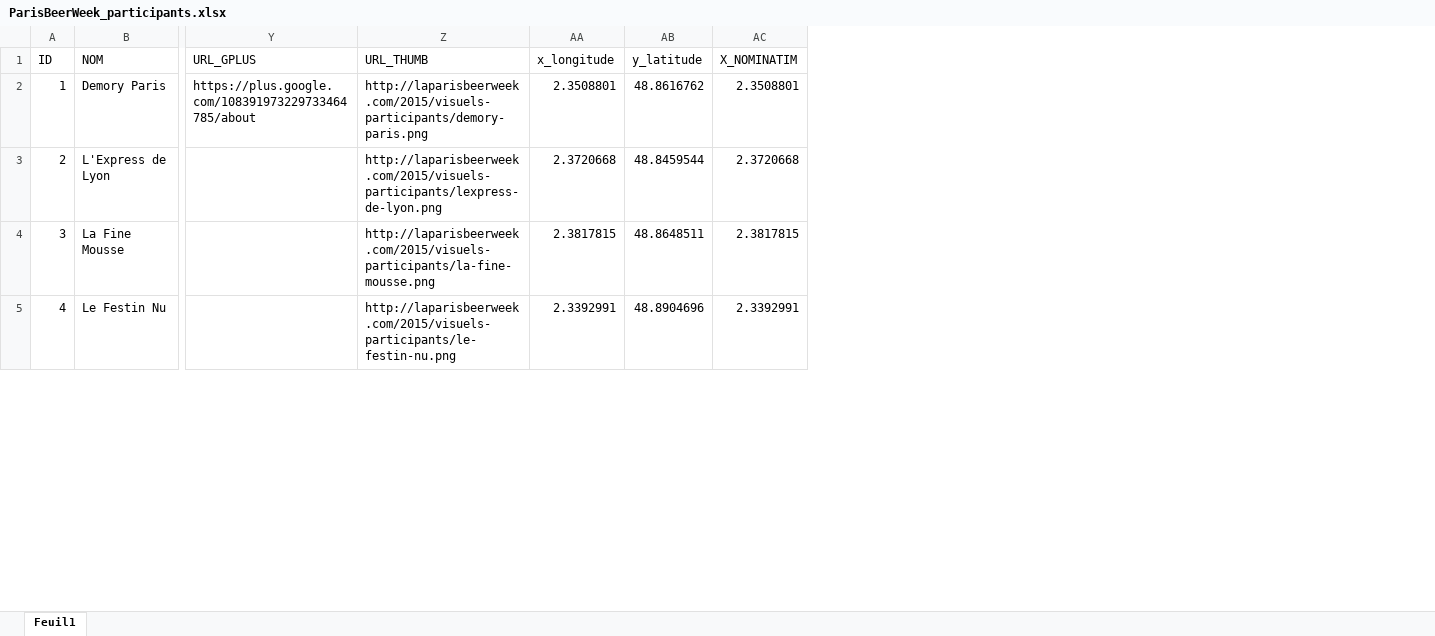
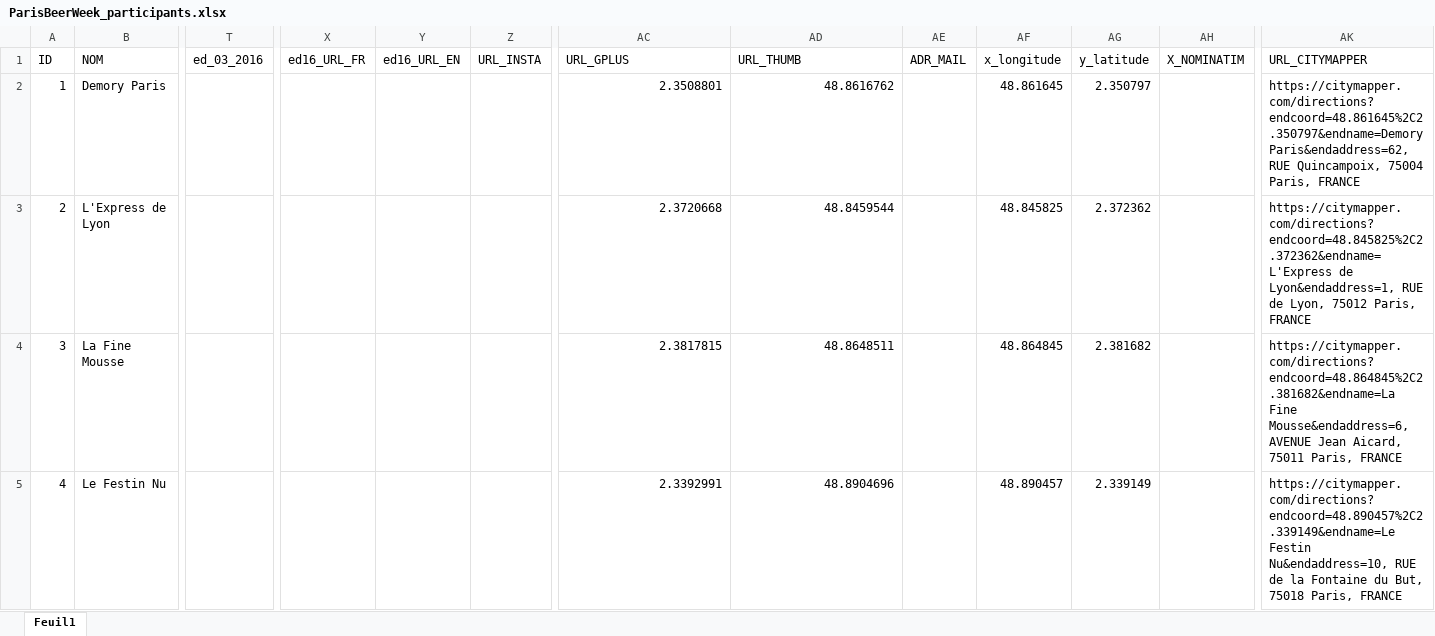
Before and after one commit to Guts/Paris-Beer-Week, an Excel workbook: data/raw_data/ParisBeerWeek_participants.xlsx, sheet Feuil1, drawn as a sheet; only a part is shown, gaps mark what is left out; values as stored, in another font and other column widths than the file's, no cell formats; addresses are those after the commit; the diff covers the shown part only; the diff names each change by its address in the sheet, - before the commit and + after, or states it on an @@ line.

```diff
--- a/data/raw_data/ParisBeerWeek_participants.xlsx (sheet Feuil1)
+++ b/data/raw_data/ParisBeerWeek_participants.xlsx (sheet Feuil1)
+column T (ed_03_2016), empty
+column X (ed16_URL_FR), empty
+column Y (ed16_URL_EN), empty
+column Z (URL_INSTA), empty
+column AE (ADR_MAIL), empty
+column AK (URL_CITYMAPPER), rows 2-5: https://citymapper.com/directions?endcoord=48.861645%2C2.350797&endname=Demory Paris&endaddress=62, RUE Quincampoix, 75004 Paris, FRANCE | https://citymapper.com/directions?endcoord=48.845825%2C2.372362&endname=L'Express de Lyon&endaddress=1, RUE de Lyon, 75012 Paris, FRANCE | https://citymapper.com/directions?endcoord=48.864845%2C2.381682&endname=La Fine Mousse&endaddress=6, AVENUE Jean Aicard, 75011 Paris, FRANCE | https://citymapper.com/directions?endcoord=48.890457%2C2.339149&endname=Le Festin Nu&endaddress=10, RUE de la Fontaine du But, 75018 Paris, FRANCE
-AC2 (URL_GPLUS): https://plus.google.com/108391973229733464785/about
+AC2 (URL_GPLUS): 2.3508801
-AD2 (URL_THUMB): http://laparisbeerweek.com/2015/visuels-participants/demory-paris.png
+AD2 (URL_THUMB): 48.8616762
-AF2 (x_longitude): 2.3508801
+AF2 (x_longitude): 48.861645
-AG2 (y_latitude): 48.8616762
+AG2 (y_latitude): 2.350797
-AH2 (X_NOMINATIM): 2.3508801
+AH2 (X_NOMINATIM): (empty)
-AC3 (URL_GPLUS): (empty)
+AC3 (URL_GPLUS): 2.3720668
-AD3 (URL_THUMB): http://laparisbeerweek.com/2015/visuels-participants/lexpress-de-lyon.png
+AD3 (URL_THUMB): 48.8459544
-AF3 (x_longitude): 2.3720668
+AF3 (x_longitude): 48.845825
-AG3 (y_latitude): 48.8459544
+AG3 (y_latitude): 2.372362
-AH3 (X_NOMINATIM): 2.3720668
+AH3 (X_NOMINATIM): (empty)
-AC4 (URL_GPLUS): (empty)
+AC4 (URL_GPLUS): 2.3817815
-AD4 (URL_THUMB): http://laparisbeerweek.com/2015/visuels-participants/la-fine-mousse.png
+AD4 (URL_THUMB): 48.8648511
-AF4 (x_longitude): 2.3817815
+AF4 (x_longitude): 48.864845
-AG4 (y_latitude): 48.8648511
+AG4 (y_latitude): 2.381682
-AH4 (X_NOMINATIM): 2.3817815
+AH4 (X_NOMINATIM): (empty)
-AC5 (URL_GPLUS): (empty)
+AC5 (URL_GPLUS): 2.3392991
-AD5 (URL_THUMB): http://laparisbeerweek.com/2015/visuels-participants/le-festin-nu.png
+AD5 (URL_THUMB): 48.8904696
-AF5 (x_longitude): 2.3392991
+AF5 (x_longitude): 48.890457
-AG5 (y_latitude): 48.8904696
+AG5 (y_latitude): 2.339149
-AH5 (X_NOMINATIM): 2.3392991
+AH5 (X_NOMINATIM): (empty)
```
Also changed, not shown: 3 added rows and 180 edited cells elsewhere in this sheet, cell formats, data/raw_data/ParisBeerWeek_evenements.xlsx, 5 other files.
